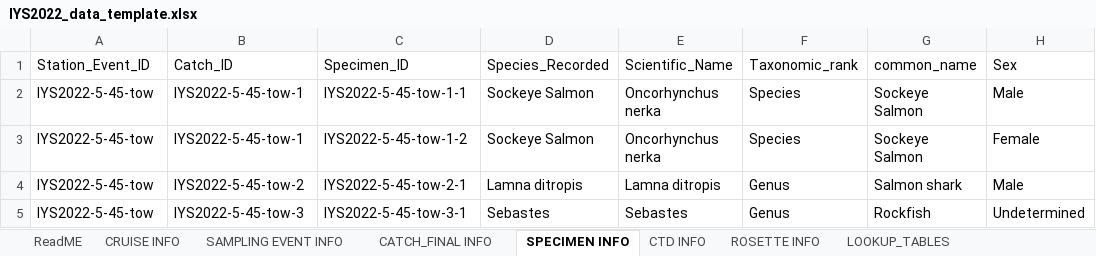
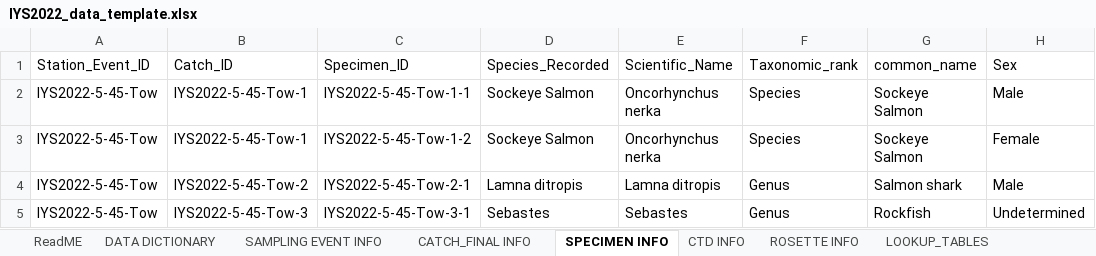
Before and after one commit to international-year-of-the-salmon/about, an Excel workbook: IYS2022_data_template.xlsx, sheet SPECIMEN INFO, drawn as a sheet; only a part is shown; values as stored, in another font and other column widths than the file's, no borders; conditional formats not drawn; the diff names each change by its address in the sheet, - before the commit and + after, or states it on an @@ line.

Commit message:
Updated the IYS2022 data template (link)

```diff
--- a/IYS2022_data_template.xlsx (sheet SPECIMEN INFO)
+++ b/IYS2022_data_template.xlsx (sheet SPECIMEN INFO)
-sheet tab: CRUISE INFO
+sheet tab: DATA DICTIONARY
-A2:A5 (Station_Event_ID): IYS2022-5-45-tow
+A2:A5 (Station_Event_ID): IYS2022-5-45-Tow
-B2:B3 (Catch_ID): IYS2022-5-45-tow-1
+B2:B3 (Catch_ID): IYS2022-5-45-Tow-1
-C2 (Specimen_ID): IYS2022-5-45-tow-1-1
+C2 (Specimen_ID): IYS2022-5-45-Tow-1-1
-C3 (Specimen_ID): IYS2022-5-45-tow-1-2
+C3 (Specimen_ID): IYS2022-5-45-Tow-1-2
-B4 (Catch_ID): IYS2022-5-45-tow-2
+B4 (Catch_ID): IYS2022-5-45-Tow-2
-C4 (Specimen_ID): IYS2022-5-45-tow-2-1
+C4 (Specimen_ID): IYS2022-5-45-Tow-2-1
-B5 (Catch_ID): IYS2022-5-45-tow-3
+B5 (Catch_ID): IYS2022-5-45-Tow-3
-C5 (Specimen_ID): IYS2022-5-45-tow-3-1
+C5 (Specimen_ID): IYS2022-5-45-Tow-3-1
```
Also changed, not shown: sheet SAMPLING EVENT INFO, sheet CATCH_FINAL INFO, sheet ReadME, formulas that keep their value, docs/IYS2022_data_template.xlsx, 8 other files.
